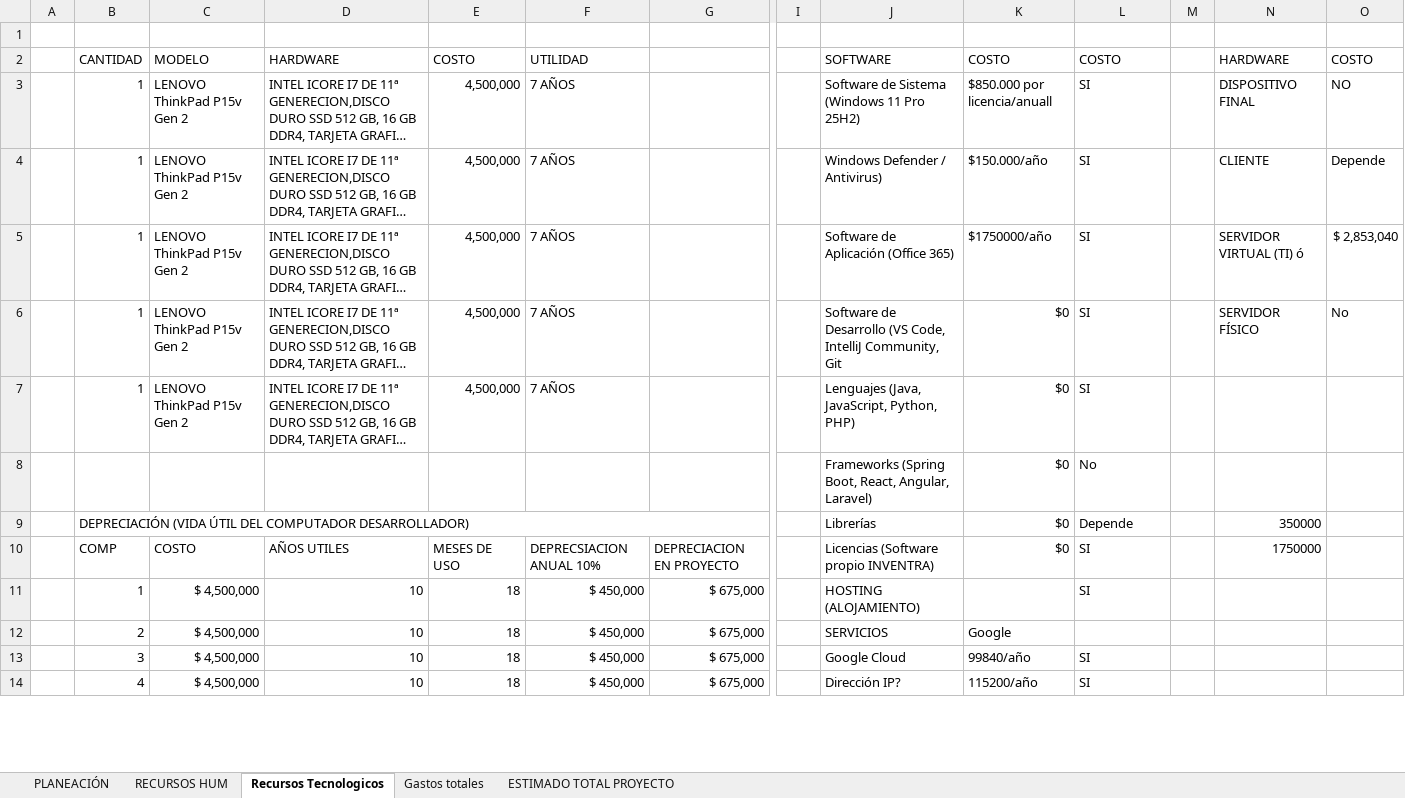
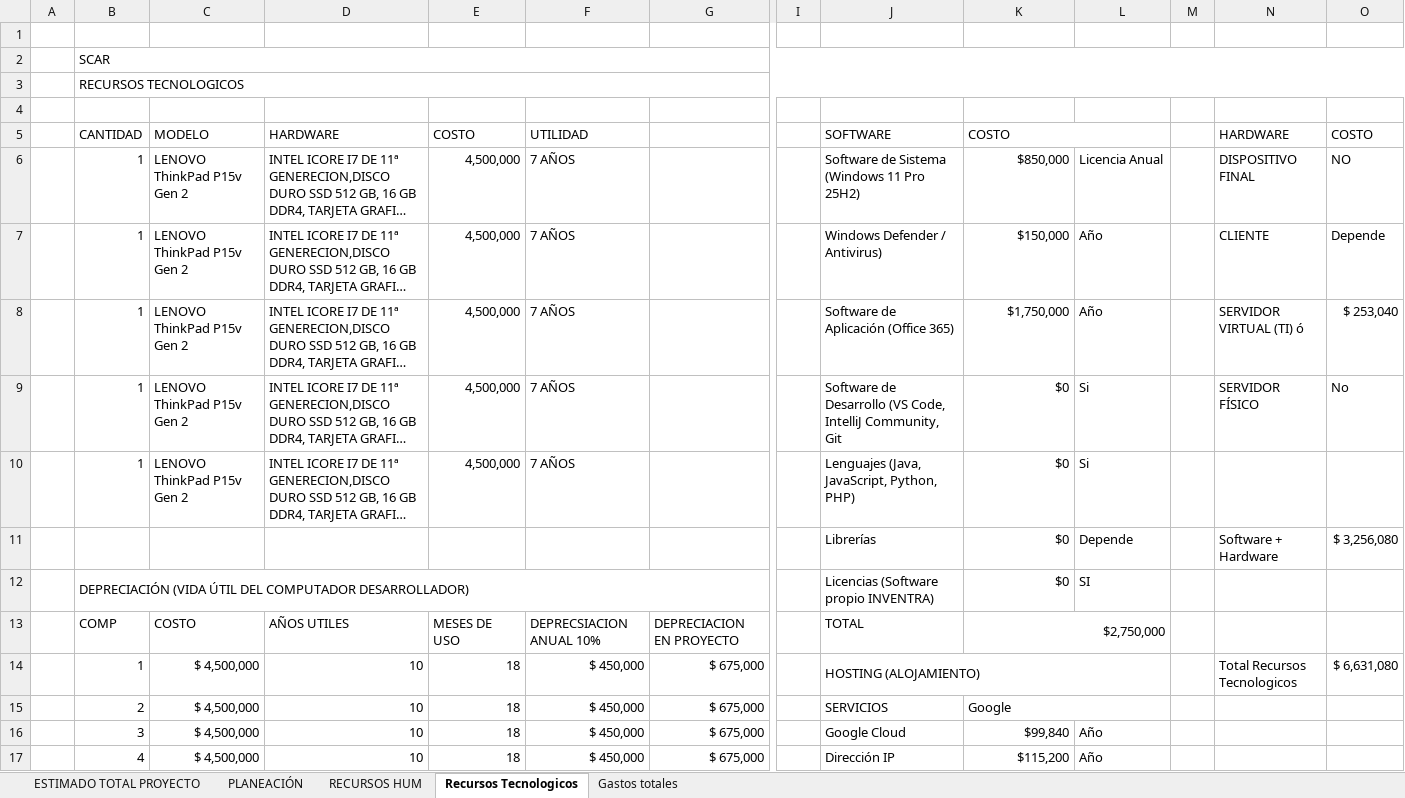
Before and after one commit to SeumyYozuki/ADSO_SCAR, an Excel workbook: _docs_/Tri2/03_Estimación_Costos/Estimación_Costos_SCAR.xlsx, sheet Recursos Tecnologicos, drawn as a sheet; only a part is shown, gaps mark what is left out; long unchanged cells end in …; values as stored, in another font and other column widths than the file's, no cell formats; charts and pictures not drawn; removed rows and columns are numbered as before the commit, all else as after; rows hold the shown columns only; the diff covers the shown part only; the diff names each change by its address in the sheet, - before the commit and + after, or states it on an @@ line.

```diff
--- a/_docs_/Tri2/03_Estimación_Costos/Estimación_Costos_SCAR.xlsx (sheet Recursos Tecnologicos)
+++ b/_docs_/Tri2/03_Estimación_Costos/Estimación_Costos_SCAR.xlsx (sheet Recursos Tecnologicos)
@@ sheet tab order changed: ESTIMADO TOTAL PROYECTO | PLANEACIÓN | RECURSOS HUM | Recursos Tecnologicos | Gastos totales @@
+row 2:  | SCAR
+row 3:  | RECURSOS TECNOLOGICOS
+row 4: (empty)
+K5:L5 merged
-L5: COSTO
+L5: (empty)
-K6: $850.000 por licencia/anuall
+K6: $850,000
-L6: SI
+L6: Licencia Anual
-K7: $150.000/año
+K7: $150,000
-L7:L8: SI
+L7:L8: Año
-K8: $1750000/año
+K8: $1,750,000
-O8: $ 2,853,040
+O8: $ 253,040
-L9:L10: SI
+L9:L10: Si
-row 8:  |  |  |  |  |  |  |  | Frameworks (Spring Boot, React, Angular, Laravel) | $0 | No
-B11: DEPRECIACIÓN (VIDA ÚTIL DEL COMPUTADOR DESARROLLADOR)
+B11: (empty)
-B9:G9 merged
-N11: 350000
+N11: Software + Hardware
-O11: (empty)
+O11: $ 3,256,080
+row 12:  | DEPRECIACIÓN (VIDA ÚTIL DEL COMPUTADOR DESARROLLADOR) |  |  |  |  |  |  | Licencias (Software propio INVENTRA) | $0 | SI
-J13: Licencias (Software propio INVENTRA)
+J13: TOTAL
-K13: $0
+K13: $2,750,000
+K13:L13 merged
-L13:L14: SI
+L13:L14: (empty)
-N13: 1750000
+N13: (empty)
+J14:L14 merged
-N14: (empty)
+N14: Total Recursos Tecnologicos
-O14: (empty)
+O14: $ 6,631,080
+K15:L15 merged
-K16: 99840/año
+K16: $99,840
-L16:L17: SI
+L16:L17: Año
-J17: Dirección IP?
+J17: Dirección IP
-K17: 115200/año
+K17: $115,200
```
Also changed, not shown: 5 removed rows, 13 edited cells and merged cells elsewhere in this sheet, sheet Gastos totales, sheet ESTIMADO TOTAL PROYECTO, sheet PLANEACIÓN, sheet RECURSOS HUM, cell formats, formulas that keep their value, charts or pictures, _docs_/Tri2/03_Estimación_Costos/Cronograma SCAR (Costo 6).xlsx, 2 other files.
